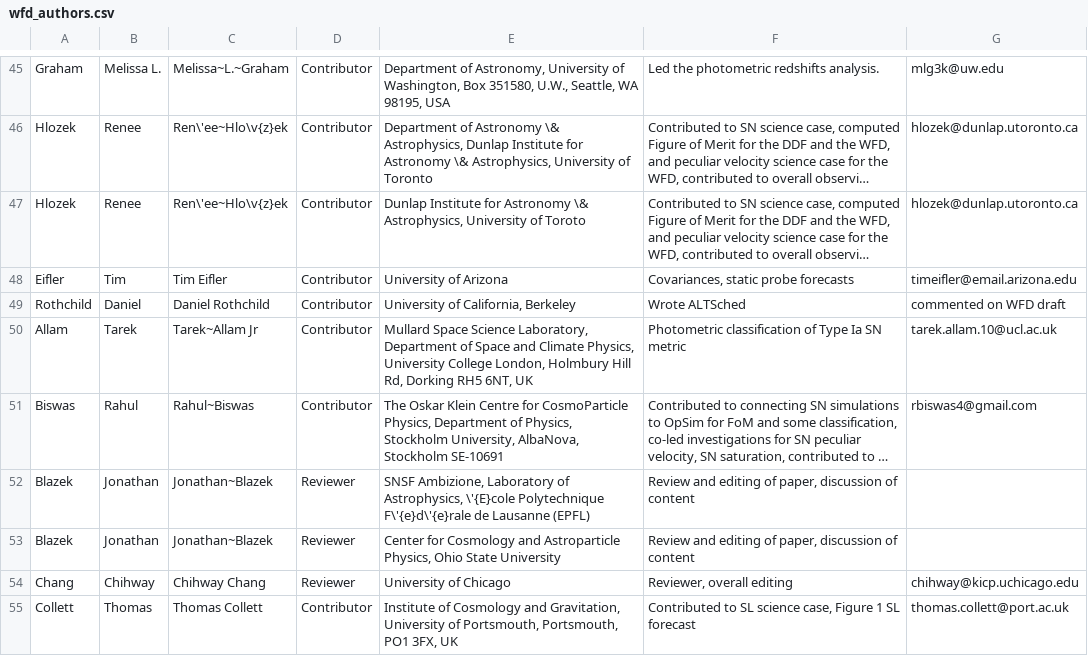
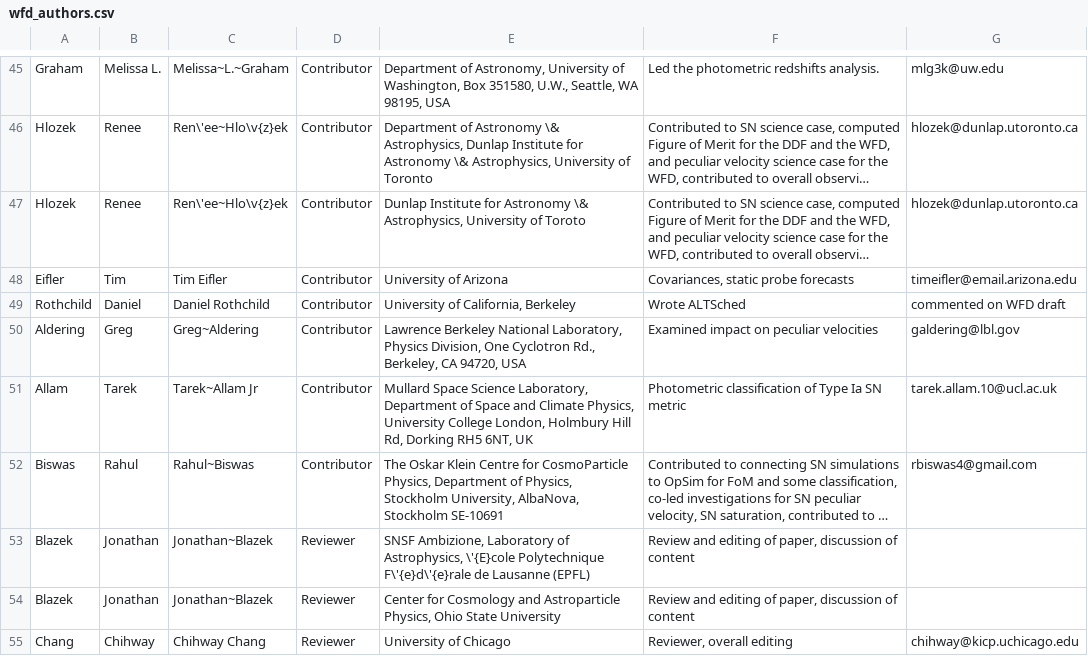
Before and after one commit to LSSTDESC/ObsStrat, a CSV file: writeup/wfd_authors.csv, drawn as a sheet; only a part is shown, gaps mark what is left out; the shorter side is filled out with more unchanged rows; long unchanged cells end in …; the diff names each change by its address in the sheet, - before the commit and + after, or states it on an @@ line.

Commit message:
add Aldering as co-author to WFD

```diff
--- a/writeup/wfd_authors.csv
+++ b/writeup/wfd_authors.csv
+row 50: Aldering | Greg | Greg~Aldering | Contributor | Lawrence Berkeley National Laboratory, Physics Division, One Cyclotron Rd., Berkeley, CA 94720, USA | Examined impact on peculiar velocities | galdering@lbl.gov
```
